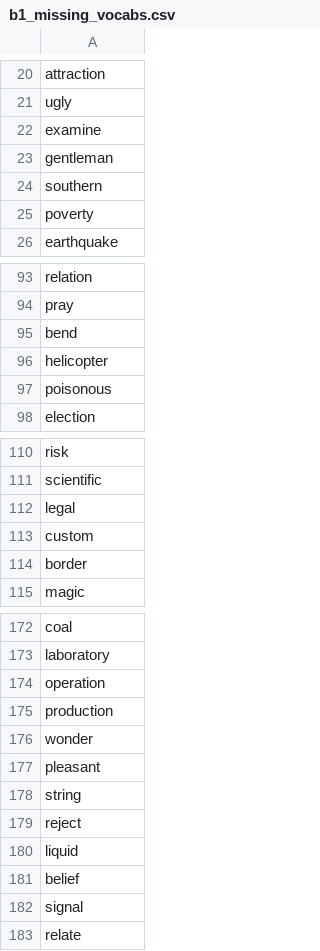
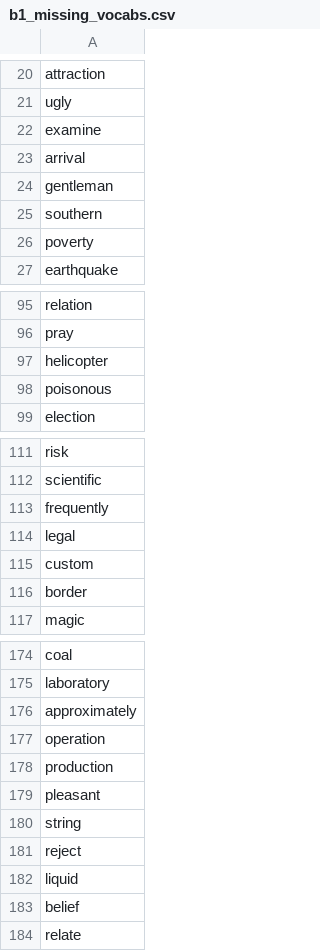
Before and after one commit to mohsenShakiba/Learnup-Data, a CSV file: lessons/b1_missing_vocabs.csv, drawn as a sheet; only a part is shown, gaps mark what is left out; the diff covers the shown part only.

```diff
--- a/lessons/b1_missing_vocabs.csv
+++ b/lessons/b1_missing_vocabs.csv
@@ -22,2 +22,3 @@ ugly
 examine
+arrival
 gentleman
@@ -94,3 +96,2 @@ relation
 pray
-bend
 helicopter
@@ -111,2 +112,3 @@ risk
 scientific
+frequently
 legal
@@ -173,5 +175,5 @@ coal
 laboratory
+approximately
 operation
 production
-wonder
 pleasant
@@ -181,3 +183,2 @@ liquid
 belief
-signal
 relate
```
Also changed, not shown: 5 added rows, 4 removed rows and 1 edited cell elsewhere in this file, lessons/b1_used_vocabs.csv, 31 other files.
